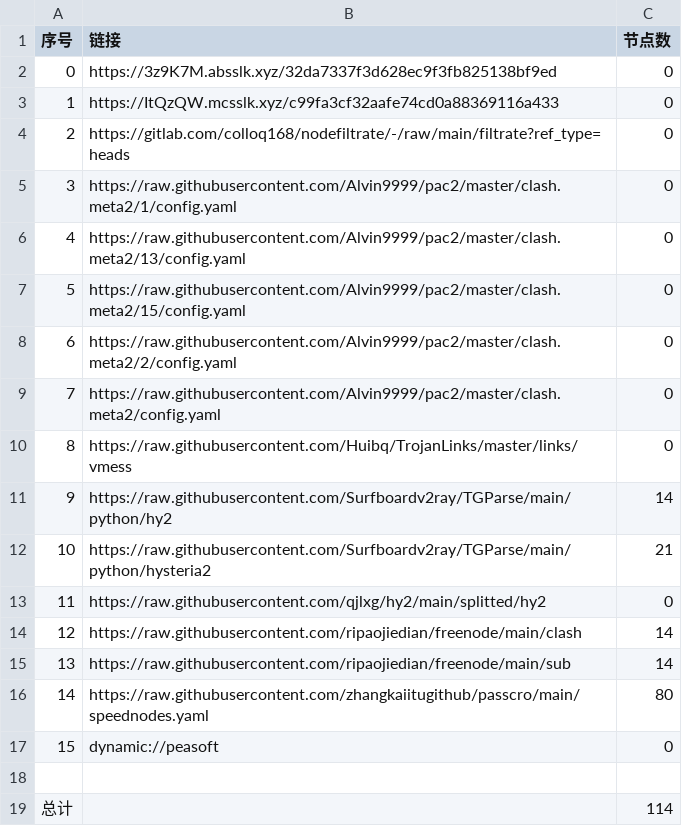
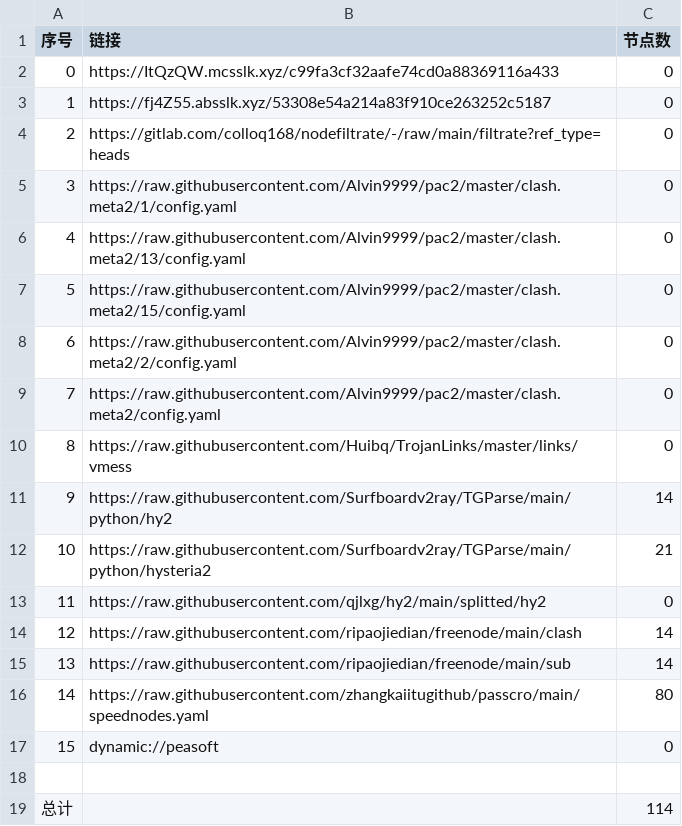
Before and after one commit to shtrend/AutoMergePublicNodes, a CSV file: list_result.csv, drawn as a sheet.

```diff
--- a/list_result.csv
+++ b/list_result.csv
@@ -1,4 +1,4 @@
 序号,链接,节点数
-0,https://3z9K7M.absslk.xyz/32da7337f3d628ec9f3fb825138bf9ed,0
-1,https://ItQzQW.mcsslk.xyz/c99fa3cf32aafe74cd0a88369116a433,0
+0,https://ItQzQW.mcsslk.xyz/c99fa3cf32aafe74cd0a88369116a433,0
+1,https://fj4Z55.absslk.xyz/53308e54a214a83f910ce263252c5187,0
 2,https://gitlab.com/colloq168/nodefiltrate/-/raw/main/filtrate?ref_type=heads,0
```
Also changed, not shown: 5 other files.
